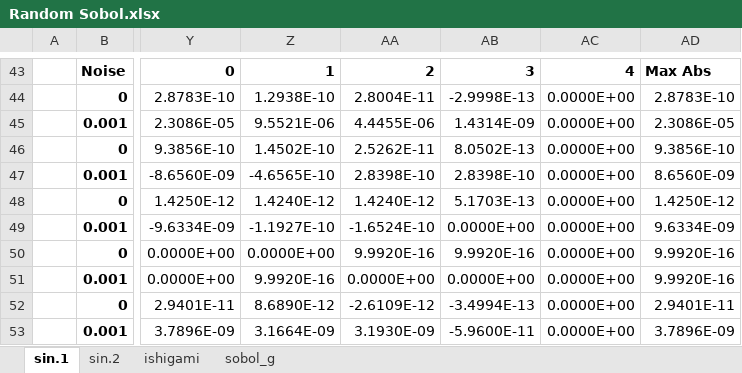
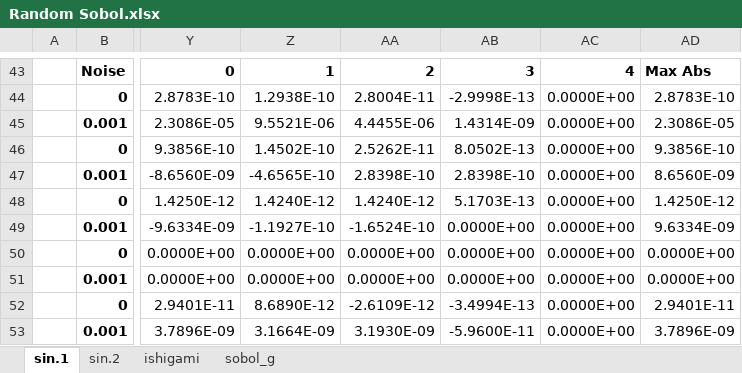
Before and after one commit to C-O-M-M-A/romgp-paper-1, an Excel workbook: analysis/Random Sobol.xlsx, sheet sin.1, drawn as a sheet; only a part is shown, gaps mark what is left out; values as stored, in another font and other column widths than the file's, no borders; the diff names each change by its address in the sheet, - before the commit and + after, or states it on an @@ line.

```diff
--- a/analysis/Random Sobol.xlsx (sheet sin.1)
+++ b/analysis/Random Sobol.xlsx (sheet sin.1)
-AA50: 9.9920E-16
+AA50: 0.0000E+00
-AB50: 9.9920E-16
+AB50: 0.0000E+00
-AD50:AD51: 9.9920E-16
+AD50:AD51: 0.0000E+00
-Z51: 9.9920E-16
+Z51: 0.0000E+00
```
Also changed, not shown: sheet sin.2, analysis/Exact Sobol.xlsx, 34 other files.
